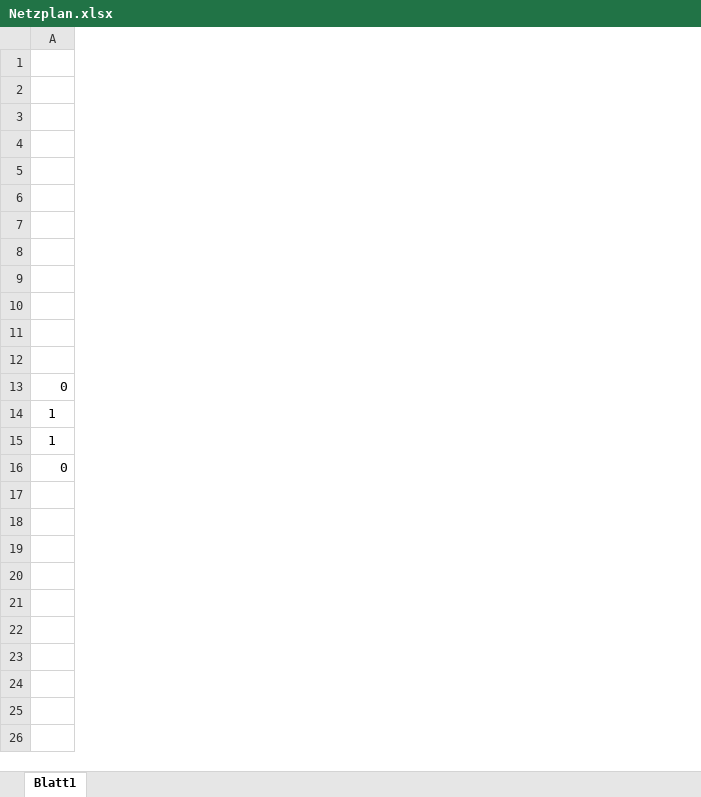
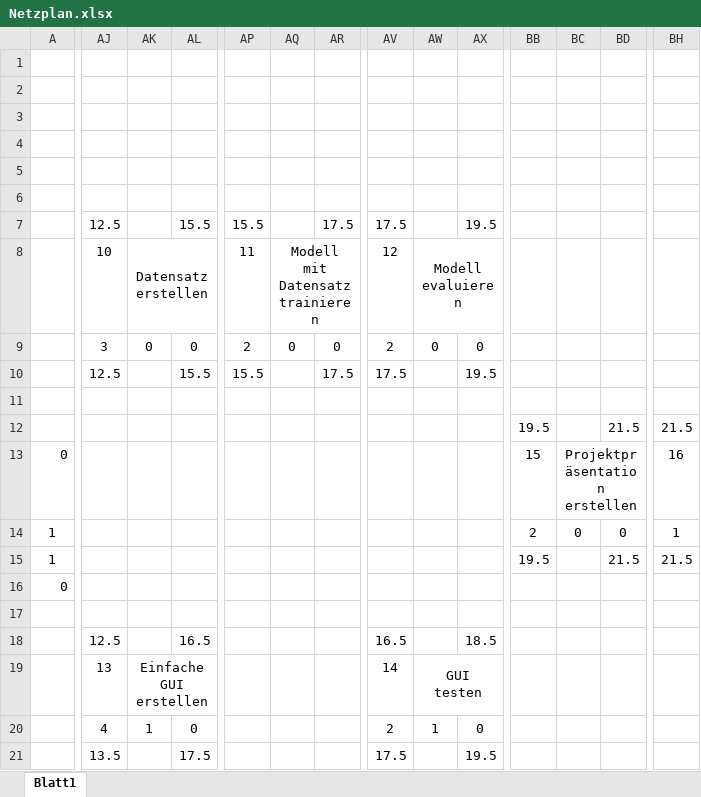
Before and after one commit to ChrisTsinaridis/ITP-Projekt-Ziffer-NN, an Excel workbook: Business Understanding/Netzplan.xlsx, sheet Blatt1, drawn as a sheet; only a part is shown, gaps mark what is left out; values as stored, in another font and other column widths than the file's, no borders; charts and pictures not drawn; the diff covers the shown part only; the diff names each change by its address in the sheet, - before the commit and + after, or states it on an @@ line.

```diff
--- a/Business Understanding/Netzplan.xlsx (sheet Blatt1)
+++ b/Business Understanding/Netzplan.xlsx (sheet Blatt1)
+column AJ, rows 7-21: 12.5 | 10 | 3 | 12.5 |  |  |  |  |  |  |  | 12.5 | 13 | 4 | 13.5
+column AK, rows 8-20: Datensatz erstellen | 0 |  |  |  |  |  |  |  |  |  | Einfache GUI erstellen | 1
+column AL, rows 7-21: 15.5 |  | 0 | 15.5 |  |  |  |  |  |  |  | 16.5 |  | 0 | 17.5
+column AP, rows 7-10: 15.5 | 11 | 2 | 15.5
+column AQ, rows 8-9: Modell mit Datensatz trainieren | 0
+column AR, rows 7-10: 17.5 |  | 0 | 17.5
+column AV, rows 7-21: 17.5 | 12 | 2 | 17.5 |  |  |  |  |  |  |  | 16.5 | 14 | 2 | 17.5
+column AW, rows 8-20: Modell evaluieren | 0 |  |  |  |  |  |  |  |  |  | GUI testen | 1
+column AX, rows 7-21: 19.5 |  | 0 | 19.5 |  |  |  |  |  |  |  | 18.5 |  | 0 | 19.5
+column BB, rows 12-15: 19.5 | 15 | 2 | 19.5
+column BC, rows 13-14: Projektpräsentation erstellen | 0
+column BD, rows 12-15: 21.5 |  | 0 | 21.5
+column BH, rows 12-15: 21.5 | 16 | 1 | 21.5
```
Also changed, not shown: 16 added columns elsewhere in this sheet, charts or pictures, Business Understanding/Kostenplanung.xlsx, 1 other file.
